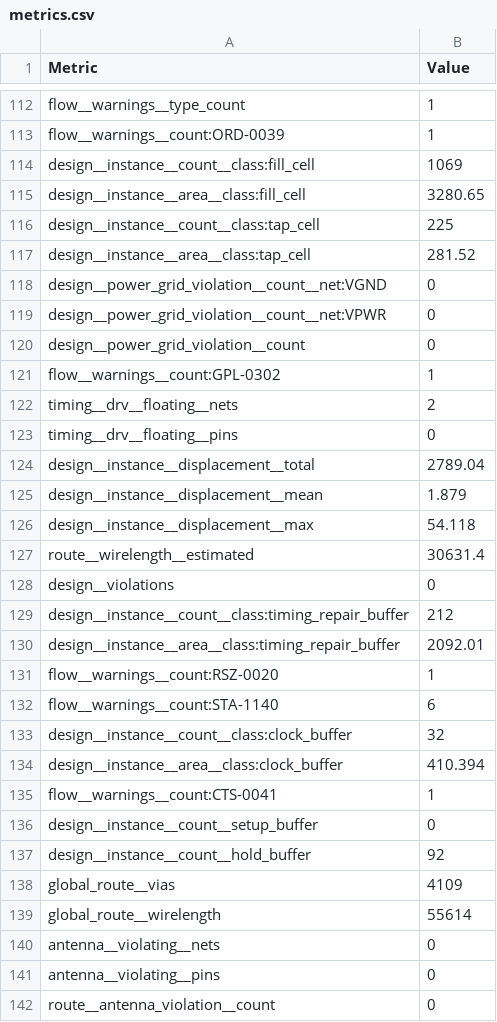
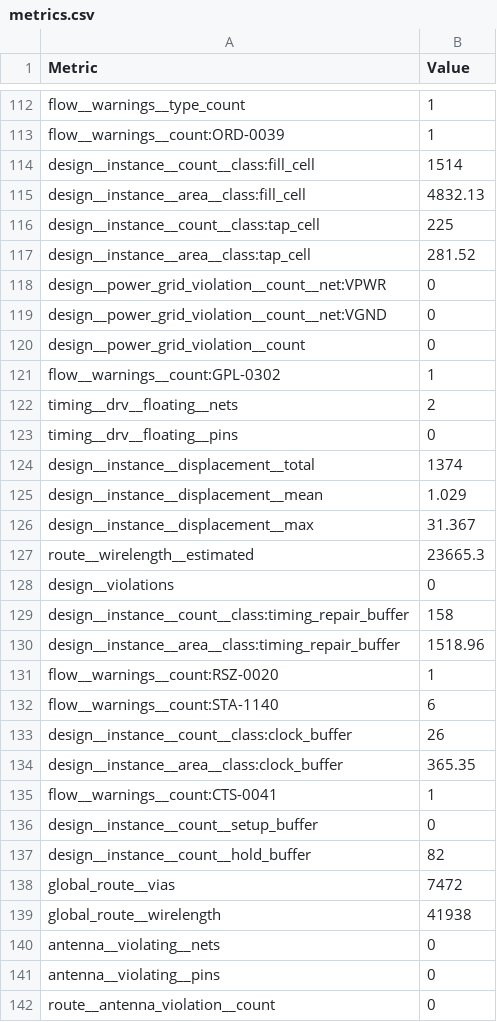
Before and after one commit to TinyTapeout/tinytapeout-sky-26d, a CSV file: projects/tt_um_tmcdonagh_guitar_pedal/stats/metrics.csv, drawn as a sheet; only a part is shown, gaps mark what is left out; the diff covers the shown part only.

Commit message:
feat: update project tt_um_tmcdonagh_guitar_pedal from tmcdonagh/tt26d-guitar-pedal
Commit: 769ce8455070f02783535db3b998e31d78abba1e
Workflow: https://github.com/tmcdonagh/tt26d-guitar-pedal/actions/runs/43643749014

```diff
--- a/projects/tt_um_tmcdonagh_guitar_pedal/stats/metrics.csv
+++ b/projects/tt_um_tmcdonagh_guitar_pedal/stats/metrics.csv
@@ -113,8 +113,8 @@ flow__warnings__type_count,1
 flow__warnings__count:ORD-0039,1
-design__instance__count__class:fill_cell,1069
-design__instance__area__class:fill_cell,3280.65
+design__instance__count__class:fill_cell,1514
+design__instance__area__class:fill_cell,4832.13
 design__instance__count__class:tap_cell,225
 design__instance__area__class:tap_cell,281.52
+design__power_grid_violation__count__net:VPWR,0
 design__power_grid_violation__count__net:VGND,0
-design__power_grid_violation__count__net:VPWR,0
 design__power_grid_violation__count,0
@@ -123,18 +123,18 @@ timing__drv__floating__nets,2
 timing__drv__floating__pins,0
-design__instance__displacement__total,2789.04
-design__instance__displacement__mean,1.879
-design__instance__displacement__max,54.118
-route__wirelength__estimated,30631.4
+design__instance__displacement__total,1374
+design__instance__displacement__mean,1.029
+design__instance__displacement__max,31.367
+route__wirelength__estimated,23665.3
 design__violations,0
-design__instance__count__class:timing_repair_buffer,212
-design__instance__area__class:timing_repair_buffer,2092.01
+design__instance__count__class:timing_repair_buffer,158
+design__instance__area__class:timing_repair_buffer,1518.96
 flow__warnings__count:RSZ-0020,1
 flow__warnings__count:STA-1140,6
-design__instance__count__class:clock_buffer,32
-design__instance__area__class:clock_buffer,410.394
+design__instance__count__class:clock_buffer,26
+design__instance__area__class:clock_buffer,365.35
 flow__warnings__count:CTS-0041,1
 design__instance__count__setup_buffer,0
-design__instance__count__hold_buffer,92
-global_route__vias,4109
-global_route__wirelength,55614
+design__instance__count__hold_buffer,82
+global_route__vias,7472
+global_route__wirelength,41938
 antenna__violating__nets,0
```
Also changed, not shown: 4 removed rows and 124 edited cells elsewhere in this file, 7 other files.
